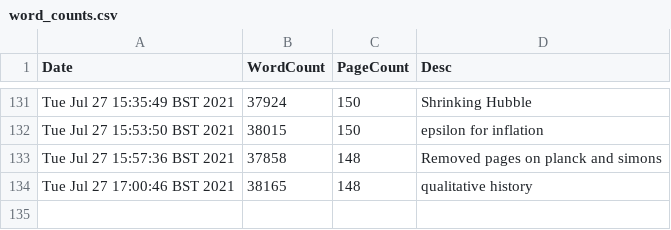
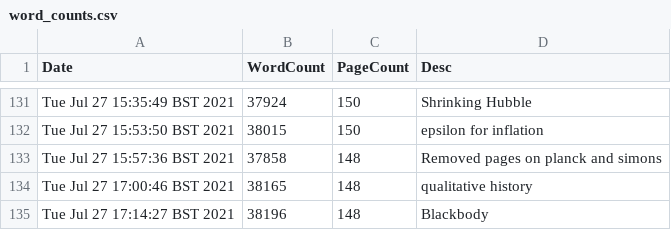
Before and after one commit to pc559/thesis, a CSV file: word_counts.csv, drawn as a sheet; only a part is shown, gaps mark what is left out.

Commit message:
Blackbody

```diff
--- a/word_counts.csv
+++ b/word_counts.csv
@@ -134 +134,2 @@ Tue Jul 27 15:57:36 BST 2021,37858,148,Removed pages on planck and simons
 Tue Jul 27 17:00:46 BST 2021,38165,148,qualitative history
+Tue Jul 27 17:14:27 BST 2021,38196,148,Blackbody
```
Also changed, not shown: 2 other files.
